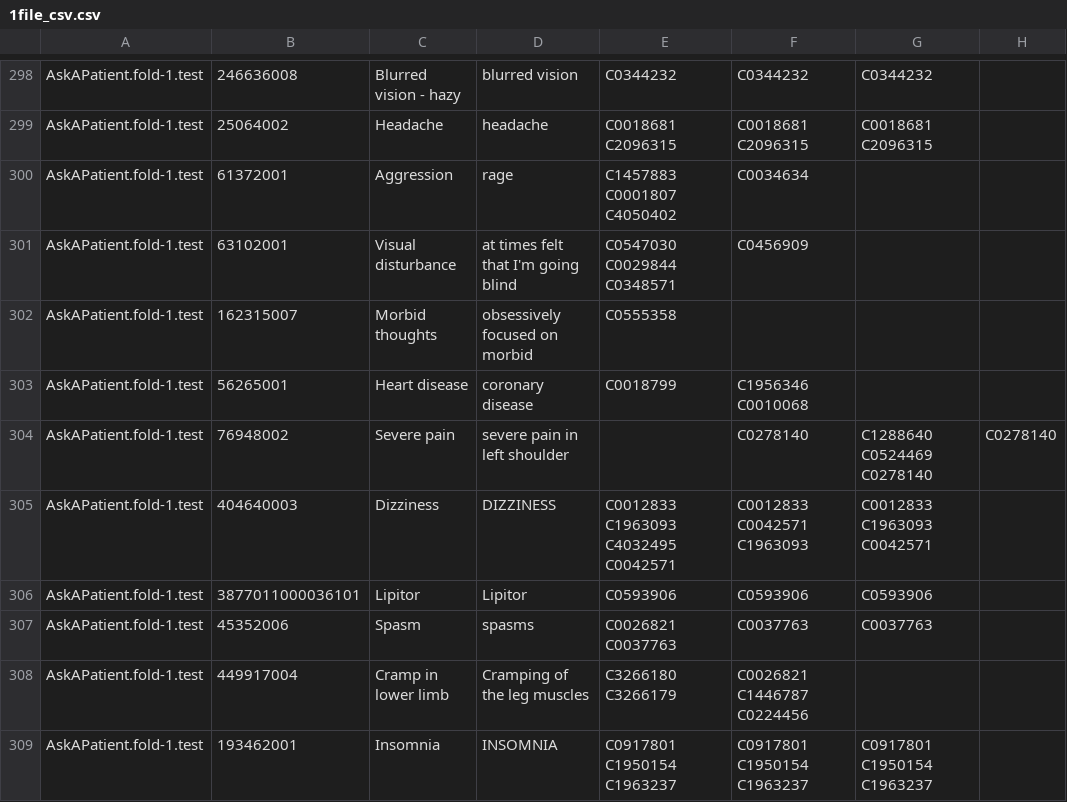
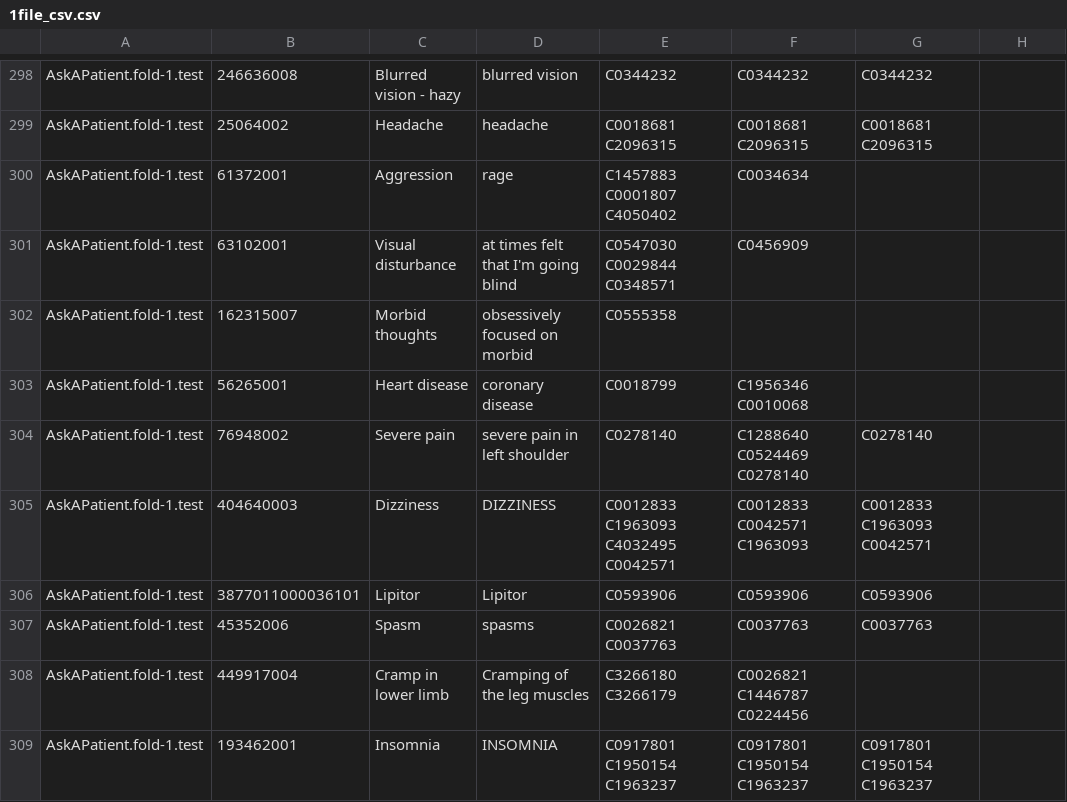
Before and after one commit to Sinki25/NLP, a CSV file: csv_2/1file_csv.csv, drawn as a sheet; only a part is shown, gaps mark what is left out.

Commit message:
Update 1file_csv.csv

```diff
--- a/csv_2/1file_csv.csv
+++ b/csv_2/1file_csv.csv
@@ -303,3 +303,3 @@ AskAPatient.fold-1.test,162315007,Morbid thoughts,obsessively focused on morbid,
 AskAPatient.fold-1.test,56265001,Heart disease,coronary disease,C0018799,C1956346 C0010068,
-AskAPatient.fold-1.test,76948002,Severe pain,severe pain in left shoulder,,C0278140,C1288640 C0524469 C0278140,C0278140
+AskAPatient.fold-1.test,76948002,Severe pain,severe pain in left shoulder,C0278140,C1288640 C0524469 C0278140,C0278140
 AskAPatient.fold-1.test,404640003,Dizziness,DIZZINESS,C0012833 C1963093 C4032495 C0042571,C0012833 C0042571 C1963093,C0012833 C1963093 C0042571
```
